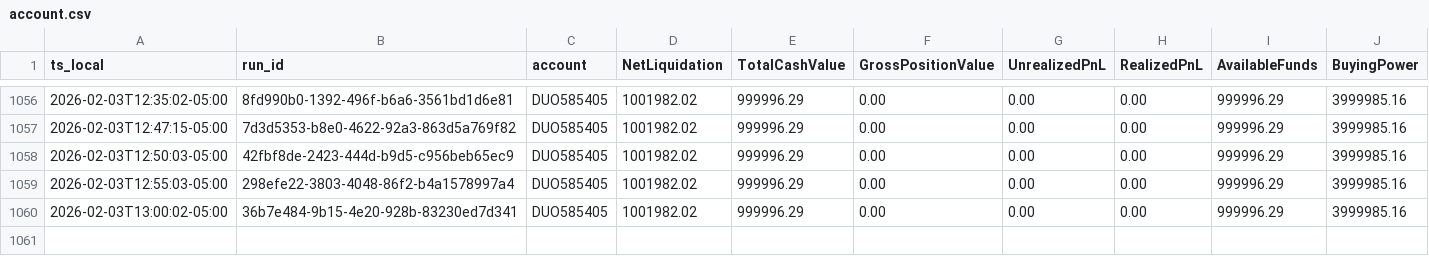
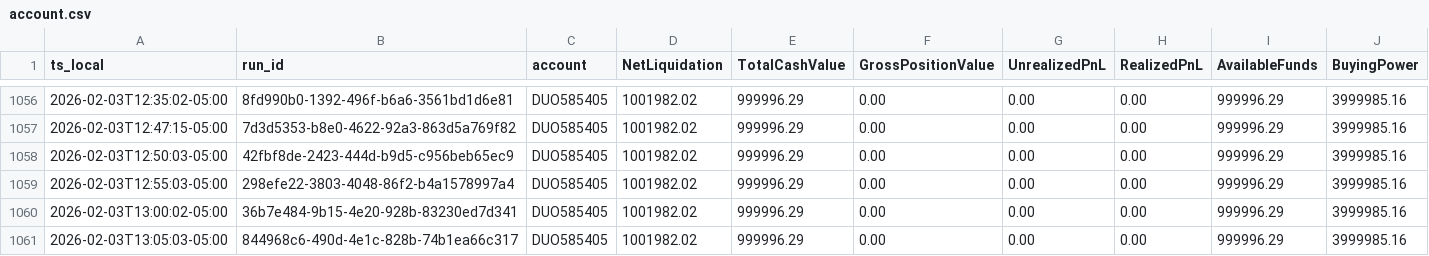
Before and after one commit to martinstabler-bit/IBKR_MeanReversion_Bot, a CSV file: analytics/logs/account.csv, drawn as a sheet; only a part is shown, gaps mark what is left out; rows hold the shown columns only; the diff names each change by its address in the sheet, - before the commit and + after, or states it on an @@ line.

```diff
--- a/analytics/logs/account.csv
+++ b/analytics/logs/account.csv
+row 1061: 2026-02-03T13:05:03-05:00 | 844968c6-490d-4e1c-828b-74b1ea66c317 | DUO585405 | 1001982.02 | 999996.29 | 0.00 | 0.00 | 0.00 | 999996.29 | 3999985.16
```
Also changed, not shown: analytics/logs/runs.csv.
